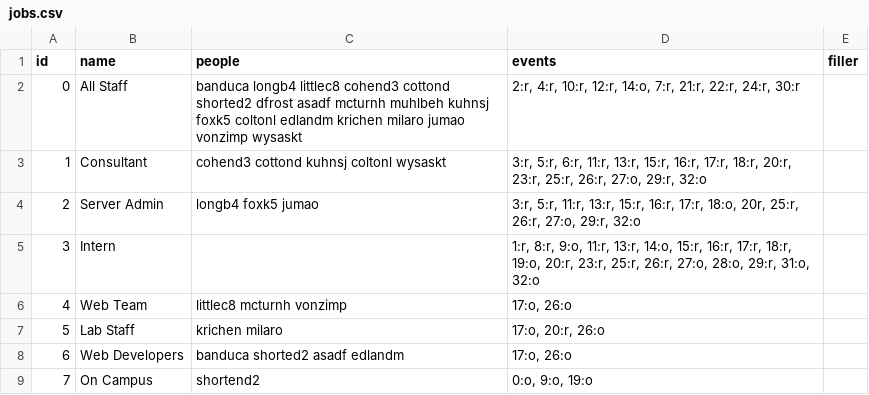
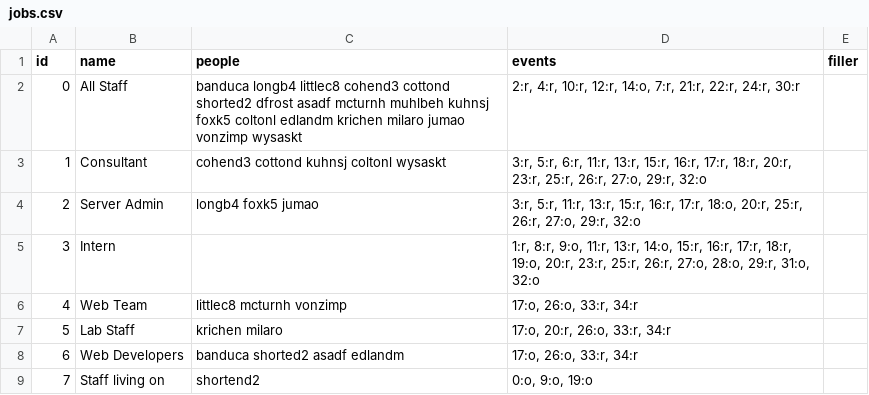
Before and after one commit to wwu-housing/schedule, a CSV file: csv/jobs.csv, drawn as a sheet; the diff names each change by its address in the sheet, - before the commit and + after, or states it on an @@ line.

Commit message:
updated events and jobs

```diff
--- a/csv/jobs.csv
+++ b/csv/jobs.csv
-D4 (events): …17:r, 18:o, 20r, 25:r, 26:r,…
+D4 (events): …17:r, 18:o, 20:r, 25:r, 26:r,…
-D6 (events): 17:o, 26:o
+D6 (events): 17:o, 26:o, 33:r, 34:r
-D7 (events): 17:o, 20:r, 26:o
+D7 (events): 17:o, 20:r, 26:o, 33:r, 34:r
-D8 (events): 17:o, 26:o
+D8 (events): 17:o, 26:o, 33:r, 34:r
-B9 (name): On Campus
+B9 (name): Staff living on
```
Also changed, not shown: csv/events.csv.
